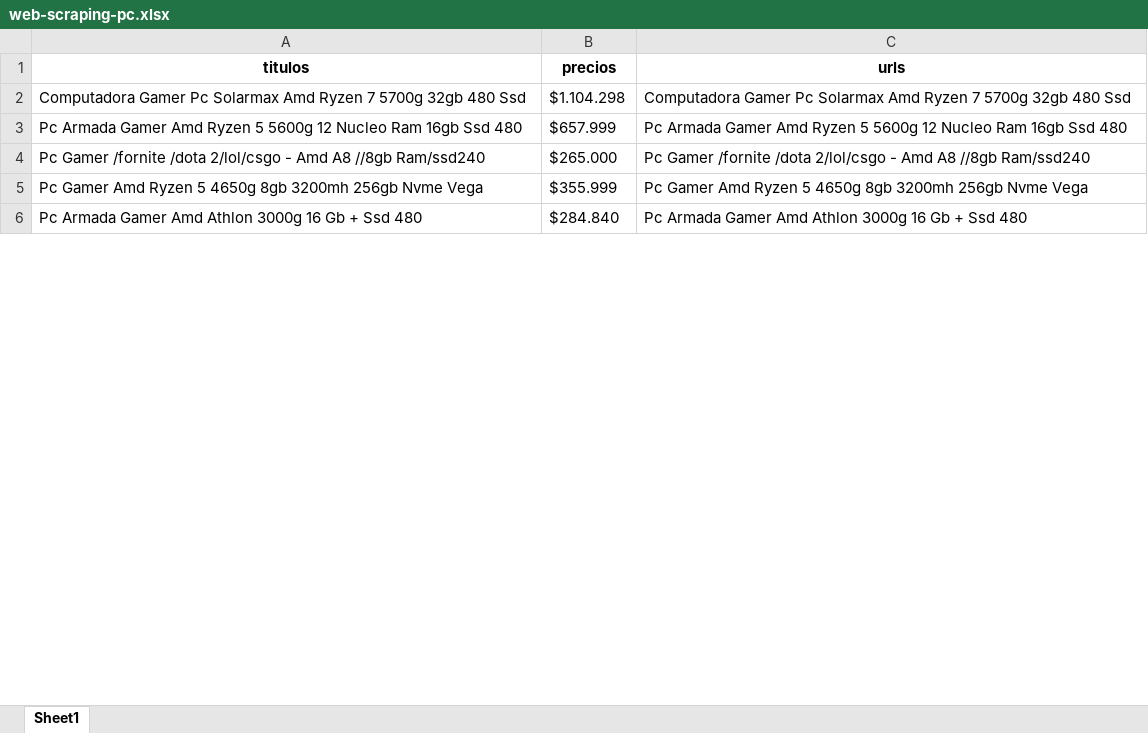
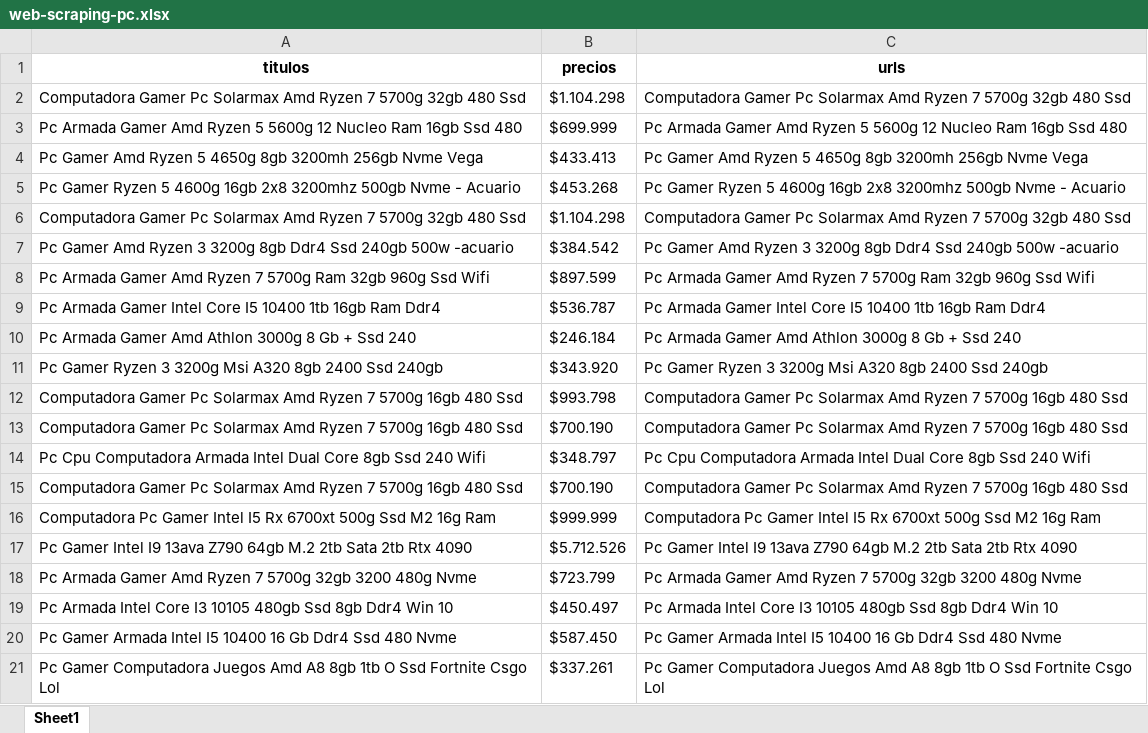
Before and after one commit to braian004/Python-practica, an Excel workbook: web-scraping-pc.xlsx, sheet Sheet1, drawn as a sheet; only a part is shown; the shorter side is filled out with more unchanged rows; values as stored, in another font and other column widths than the file's, no borders; removed rows and columns are numbered as before the commit, all else as after; the diff covers the shown part only; the diff names each change by its address in the sheet, - before the commit and + after, or states it on an @@ line.

```diff
--- a/web-scraping-pc.xlsx (sheet Sheet1)
+++ b/web-scraping-pc.xlsx (sheet Sheet1)
-B3 (precios): $657.999
+B3 (precios): $699.999
-row 4: Pc Gamer /fornite /dota 2/lol/csgo - Amd A8 //8gb Ram/ssd240 | $265.000 | Pc Gamer /fornite /dota 2/lol/csgo - Amd A8 //8gb Ram/ssd240
-B4 (precios): $355.999
+B4 (precios): $433.413
@@ row 7 moved to row 5: Pc Gamer Ryzen 5 4600g 16gb 2x8 3200mhz … @@
@@ row 9 moved to row 6: Computadora Gamer Pc Solarmax Amd Ryzen … @@
@@ row 28 moved to row 7: Pc Gamer Amd Ryzen 3 3200g 8gb Ddr4 Ssd … @@
+row 8: Pc Armada Gamer Amd Ryzen 7 5700g Ram 32gb 960g Ssd Wifi | $897.599 | Pc Armada Gamer Amd Ryzen 7 5700g Ram 32gb 960g Ssd Wifi
@@ row 16 moved to row 9: Pc Armada Gamer Intel Core I5 10400 1tb … @@
@@ row 14 moved to row 10: Pc Armada Gamer Amd Athlon 3000g 8 Gb + … @@
+row 11: Pc Gamer Ryzen 3 3200g Msi A320 8gb 2400 Ssd 240gb | $343.920 | Pc Gamer Ryzen 3 3200g Msi A320 8gb 2400 Ssd 240gb
@@ row 13 moved to row 12: Computadora Gamer Pc Solarmax Amd Ryzen … @@
@@ row 23 moved to row 13: Computadora Gamer Pc Solarmax Amd Ryzen … @@
+row 14: Pc Cpu Computadora Armada Intel Dual Core 8gb Ssd 240 Wifi | $348.797 | Pc Cpu Computadora Armada Intel Dual Core 8gb Ssd 240 Wifi
+row 15: Computadora Gamer Pc Solarmax Amd Ryzen 7 5700g 16gb 480 Ssd | $700.190 | Computadora Gamer Pc Solarmax Amd Ryzen 7 5700g 16gb 480 Ssd
+row 16: Computadora Pc Gamer Intel I5 Rx 6700xt 500g Ssd M2 16g Ram | $999.999 | Computadora Pc Gamer Intel I5 Rx 6700xt 500g Ssd M2 16g Ram
+row 17: Pc Gamer Intel I9 13ava Z790 64gb M.2 2tb Sata 2tb Rtx 4090 | $5.712.526 | Pc Gamer Intel I9 13ava Z790 64gb M.2 2tb Sata 2tb Rtx 4090
+row 18: Pc Armada Gamer Amd Ryzen 7 5700g 32gb 3200 480g Nvme | $723.799 | Pc Armada Gamer Amd Ryzen 7 5700g 32gb 3200 480g Nvme
@@ row 26 moved to row 19: Pc Armada Intel Core I3 10105 480gb Ssd … @@
+row 20: Pc Gamer Armada Intel I5 10400 16 Gb Ddr4 Ssd 480 Nvme | $587.450 | Pc Gamer Armada Intel I5 10400 16 Gb Ddr4 Ssd 480 Nvme
+row 21: Pc Gamer Computadora Juegos Amd A8 8gb 1tb O Ssd Fortnite Csgo Lol | $337.261 | Pc Gamer Computadora Juegos Amd A8 8gb 1tb O Ssd Fortnite Csgo Lol
```
Also changed, not shown: 26 added rows, 34 removed rows, 2 moved rows and 1 edited cell elsewhere in this sheet, 1 other file.
